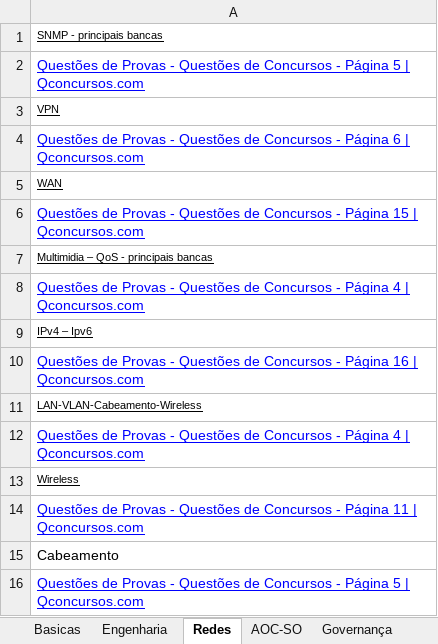
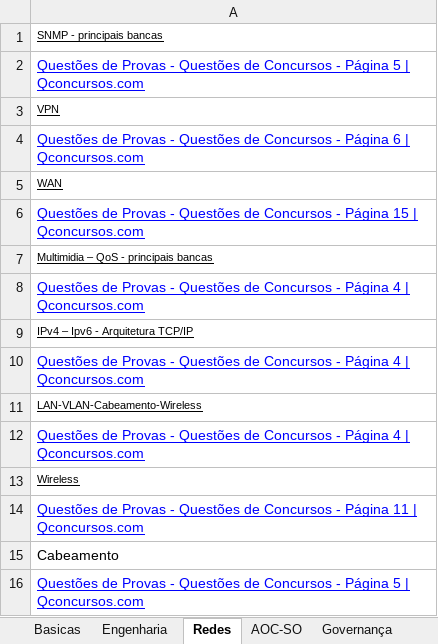
Before and after one commit to willhc1984/estudos, an Excel workbook: qconcursos.xlsx, sheet Redes, drawn as a sheet; values as stored, in another font and other column widths than the file's, no borders; the diff names each change by its address in the sheet, - before the commit and + after, or states it on an @@ line.

```diff
--- a/qconcursos.xlsx (sheet Redes)
+++ b/qconcursos.xlsx (sheet Redes)
-A9: IPv4 – Ipv6
+A9: IPv4 – Ipv6 - Arquitetura TCP/IP
-A10: …- Página 16 | Qconcursos.com
+A10: …- Página 4 | Qconcursos.com
```
Also changed, not shown: sheet Sequencia, 1 other file.
